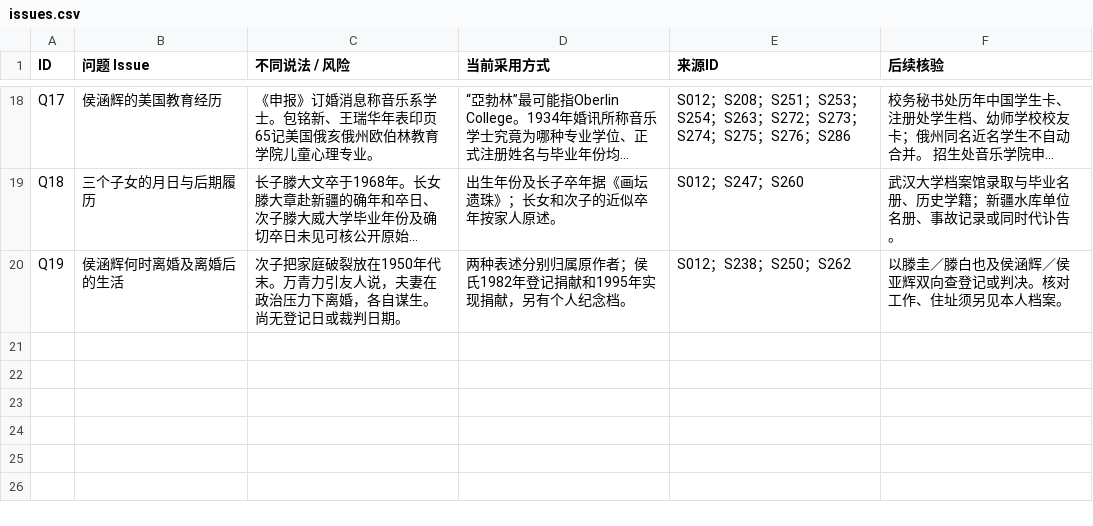
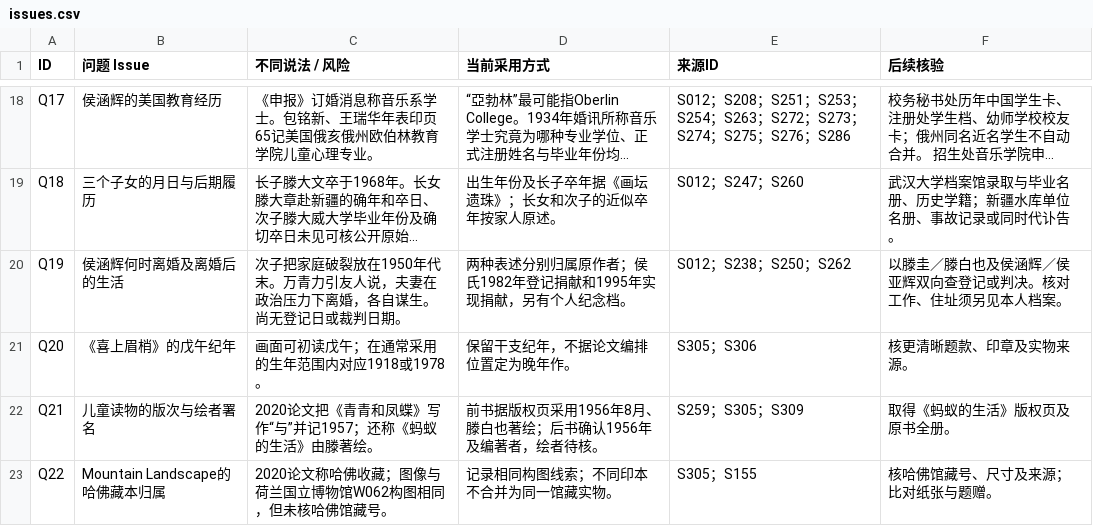
Before and after one commit to doubleteng/tengteng, a CSV file: teng-baiye/data/issues.csv, drawn as a sheet; only a part is shown, gaps mark what is left out; long unchanged cells end in …; the diff names each change by its address in the sheet, - before the commit and + after, or states it on an @@ line.

```diff
--- a/teng-baiye/data/issues.csv
+++ b/teng-baiye/data/issues.csv
+row 21: Q20 | 《喜上眉梢》的戊午纪年 | 画面可初读戊午；在通常采用的生年范围内对应1918或1978。 | 保留干支纪年，不据论文编排位置定为晚年作。 | S305；S306 | 核更清晰题款、印章及实物来源。
+row 22: Q21 | 儿童读物的版次与绘者署名 | 2020论文把《青青和凤蝶》写作“与”并记1957；还称《蚂蚁的生活》由滕著绘。 | 前书据版权页采用1956年8月、滕白也著绘；后书确认1956年及编著者，绘者待核。 | S259；S305；S309 | 取得《蚂蚁的生活》版权页及原书全册。
+row 23: Q22 | Mountain Landscape的哈佛藏本归属 | 2020论文称哈佛收藏；图像与荷兰国立博物馆W062构图相同，但未核哈佛馆藏号。 | 记录相同构图线索；不同印本不合并为同一馆藏实物。 | S305；S155 | 核哈佛馆藏号、尺寸及来源；比对纸张与题赠。
```
Also changed, not shown: teng-baiye/data/leads.csv, teng-baiye/data/materials.csv, 4 other files.
